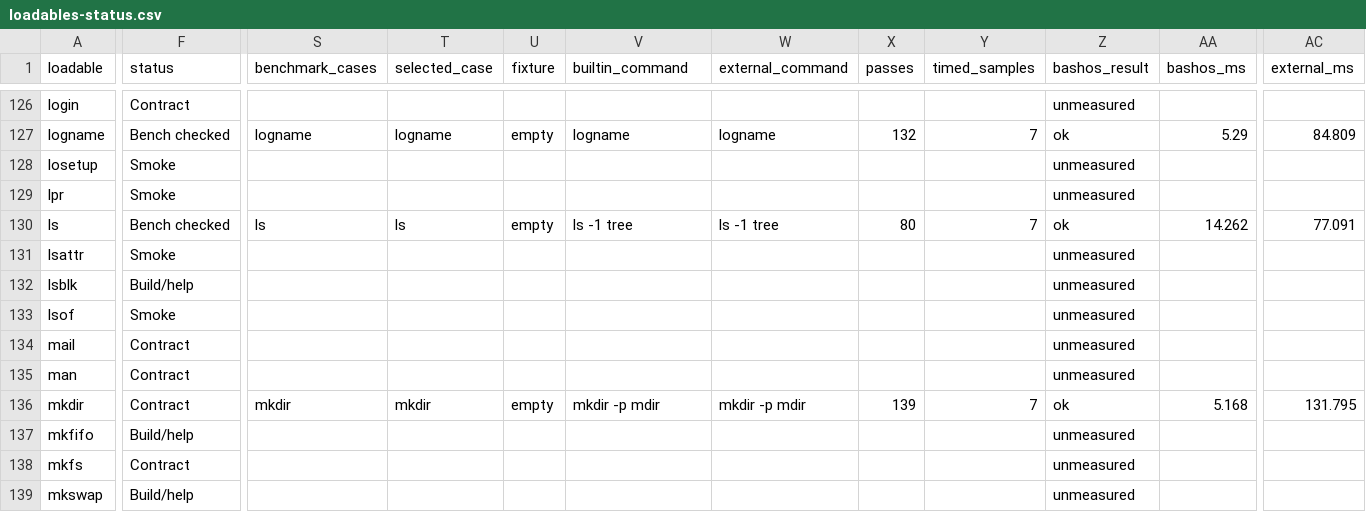
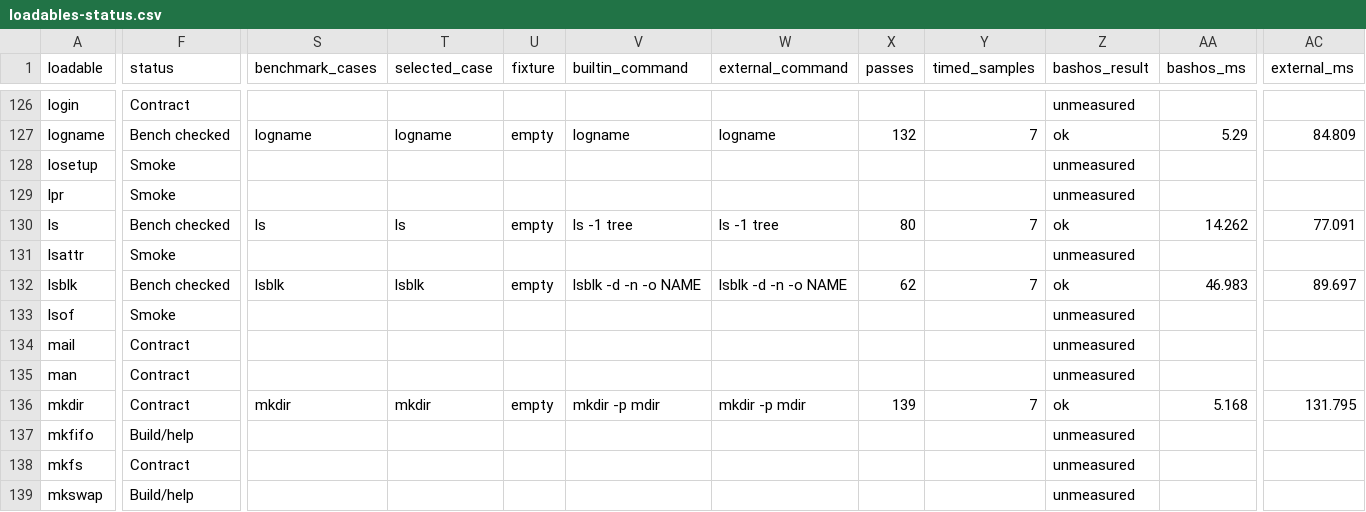
Before and after one commit to itsmygithubacct/bash-os, a CSV file: docs/loadables-status.csv, drawn as a sheet; only a part is shown, gaps mark what is left out; the diff covers the shown part only; the diff names each change by its address in the sheet, - before the commit and + after, or states it on an @@ line.

Commit message:
Add lsblk device-name timing to the unmeasured catalog
lsblk -d -n -o NAME matches GNU on this host across seven samples.

```diff
--- a/docs/loadables-status.csv
+++ b/docs/loadables-status.csv
-F132 (status): Build/help
+F132 (status): Bench checked
-S132 (benchmark_cases): (empty)
+S132 (benchmark_cases): lsblk
-T132 (selected_case): (empty)
+T132 (selected_case): lsblk
-U132 (fixture): (empty)
+U132 (fixture): empty
-V132 (builtin_command): (empty)
+V132 (builtin_command): lsblk -d -n -o NAME
-W132 (external_command): (empty)
+W132 (external_command): lsblk -d -n -o NAME
-X132 (passes): (empty)
+X132 (passes): 62
-Y132 (timed_samples): (empty)
+Y132 (timed_samples): 7
-Z132 (bashos_result): unmeasured
+Z132 (bashos_result): ok
-AA132 (bashos_ms): (empty)
+AA132 (bashos_ms): 46.983
-AC132 (external_ms): (empty)
+AC132 (external_ms): 89.697
```
Also changed, not shown: 3 edited cells elsewhere in this file, 4 other files.
